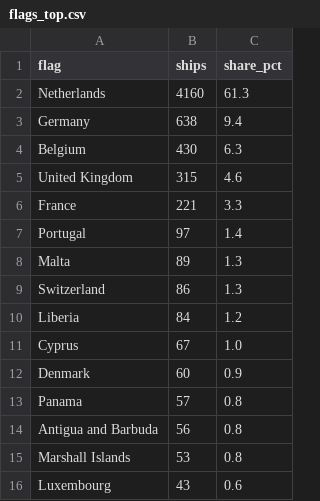
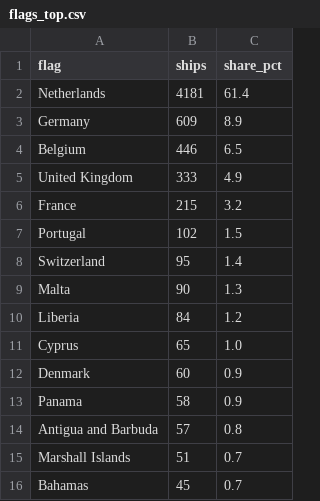
Before and after one commit to FaraazonMac/Maritime-Traffic-Analytics, a CSV file: analysis/outputs/data/flags_top.csv, drawn as a sheet.

```diff
--- a/analysis/outputs/data/flags_top.csv
+++ b/analysis/outputs/data/flags_top.csv
@@ -1,16 +1,16 @@
 flag,ships,share_pct
-Netherlands,4160,61.3
-Germany,638,9.4
-Belgium,430,6.3
-United Kingdom,315,4.6
-France,221,3.3
-Portugal,97,1.4
-Malta,89,1.3
-Switzerland,86,1.3
+Netherlands,4181,61.4
+Germany,609,8.9
+Belgium,446,6.5
+United Kingdom,333,4.9
+France,215,3.2
+Portugal,102,1.5
+Switzerland,95,1.4
+Malta,90,1.3
 Liberia,84,1.2
-Cyprus,67,1.0
+Cyprus,65,1.0
 Denmark,60,0.9
-Panama,57,0.8
-Antigua and Barbuda,56,0.8
-Marshall Islands,53,0.8
-Luxembourg,43,0.6
+Panama,58,0.9
+Antigua and Barbuda,57,0.8
+Marshall Islands,51,0.7
+Bahamas,45,0.7
```
Also changed, not shown: analysis/outputs/data/dark_type.csv, analysis/outputs/data/estimates.csv, 51 other files.
